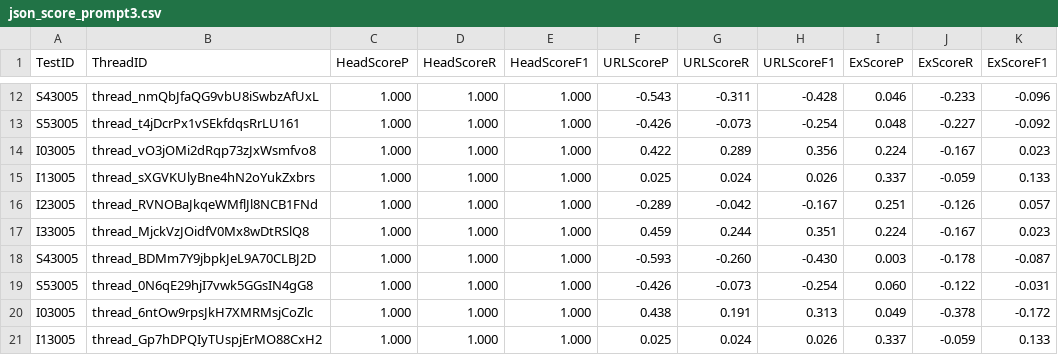
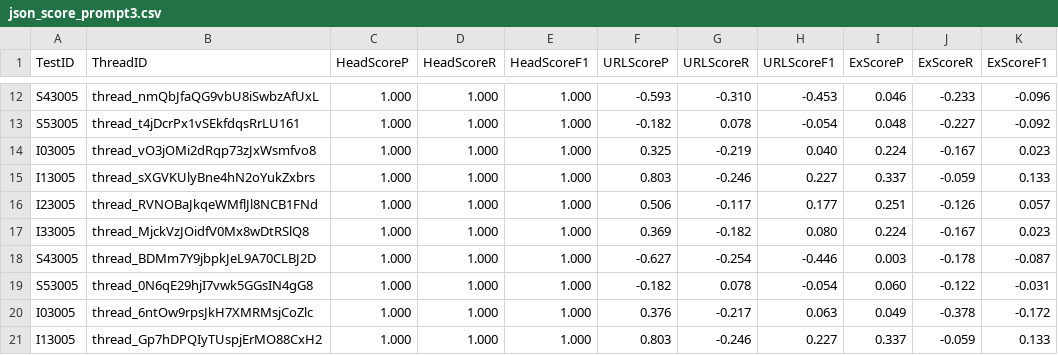
Before and after one commit to RainMaker1707/EvalProtocol, a CSV file: BERT/data/json_score_prompt3.csv, drawn as a sheet; only a part is shown, gaps mark what is left out; the diff covers the shown part only; the diff names each change by its address in the sheet, - before the commit and + after, or states it on an @@ line.

```diff
--- a/BERT/data/json_score_prompt3.csv
+++ b/BERT/data/json_score_prompt3.csv
-F12 (URLScoreP): -0.543
+F12 (URLScoreP): -0.593
-G12 (URLScoreR): -0.311
+G12 (URLScoreR): -0.310
-H12 (URLScoreF1): -0.428
+H12 (URLScoreF1): -0.453
-F13 (URLScoreP): -0.426
+F13 (URLScoreP): -0.182
-G13 (URLScoreR): -0.073
+G13 (URLScoreR): 0.078
-H13 (URLScoreF1): -0.254
+H13 (URLScoreF1): -0.054
-F14 (URLScoreP): 0.422
+F14 (URLScoreP): 0.325
-G14 (URLScoreR): 0.289
+G14 (URLScoreR): -0.219
-H14 (URLScoreF1): 0.356
+H14 (URLScoreF1): 0.040
-F15 (URLScoreP): 0.025
+F15 (URLScoreP): 0.803
-G15 (URLScoreR): 0.024
+G15 (URLScoreR): -0.246
-H15 (URLScoreF1): 0.026
+H15 (URLScoreF1): 0.227
-F16 (URLScoreP): -0.289
+F16 (URLScoreP): 0.506
-G16 (URLScoreR): -0.042
+G16 (URLScoreR): -0.117
-H16 (URLScoreF1): -0.167
+H16 (URLScoreF1): 0.177
-F17 (URLScoreP): 0.459
+F17 (URLScoreP): 0.369
-G17 (URLScoreR): 0.244
+G17 (URLScoreR): -0.182
-H17 (URLScoreF1): 0.351
+H17 (URLScoreF1): 0.080
-F18 (URLScoreP): -0.593
+F18 (URLScoreP): -0.627
-G18 (URLScoreR): -0.260
+G18 (URLScoreR): -0.254
-H18 (URLScoreF1): -0.430
+H18 (URLScoreF1): -0.446
-F19 (URLScoreP): -0.426
+F19 (URLScoreP): -0.182
-G19 (URLScoreR): -0.073
+G19 (URLScoreR): 0.078
-H19 (URLScoreF1): -0.254
+H19 (URLScoreF1): -0.054
-F20 (URLScoreP): 0.438
+F20 (URLScoreP): 0.376
-G20 (URLScoreR): 0.191
+G20 (URLScoreR): -0.217
-H20 (URLScoreF1): 0.313
+H20 (URLScoreF1): 0.063
-F21 (URLScoreP): 0.025
+F21 (URLScoreP): 0.803
-G21 (URLScoreR): 0.024
+G21 (URLScoreR): -0.246
-H21 (URLScoreF1): 0.026
+H21 (URLScoreF1): 0.227
```
Also changed, not shown: 60 edited cells elsewhere in this file, BERT/data/json_score_temp.csv.
